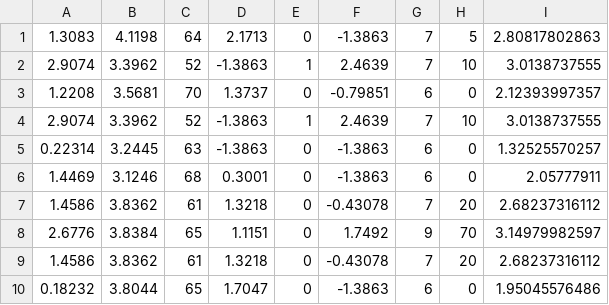
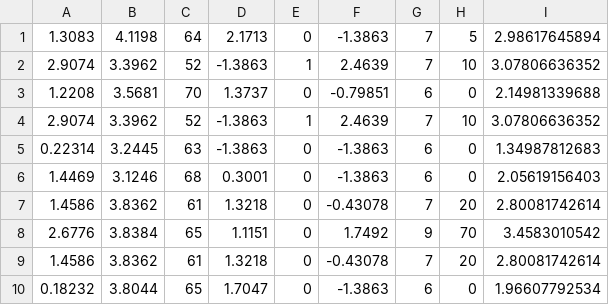
Before and after one commit to nguoinaodo/ridge_regression, a CSV file: data/20142776-test-result-std.csv, drawn as a sheet.

```diff
--- a/data/20142776-test-result-std.csv
+++ b/data/20142776-test-result-std.csv
@@ -1,10 +1,10 @@
-1.3083,4.1198,64,2.1713,0,-1.3863,7,5,2.80817802863
-2.9074,3.3962,52,-1.3863,1,2.4639,7,10,3.0138737555
-1.2208,3.5681,70,1.3737,0,-0.79851,6,0,2.12393997357
-2.9074,3.3962,52,-1.3863,1,2.4639,7,10,3.0138737555
-0.22314,3.2445,63,-1.3863,0,-1.3863,6,0,1.32525570257
-1.4469,3.1246,68,0.3001,0,-1.3863,6,0,2.05777911
-1.4586,3.8362,61,1.3218,0,-0.43078,7,20,2.68237316112
-2.6776,3.8384,65,1.1151,0,1.7492,9,70,3.14979982597
-1.4586,3.8362,61,1.3218,0,-0.43078,7,20,2.68237316112
-0.18232,3.8044,65,1.7047,0,-1.3863,6,0,1.95045576486
+1.3083,4.1198,64,2.1713,0,-1.3863,7,5,2.98617645894
+2.9074,3.3962,52,-1.3863,1,2.4639,7,10,3.07806636352
+1.2208,3.5681,70,1.3737,0,-0.79851,6,0,2.14981339688
+2.9074,3.3962,52,-1.3863,1,2.4639,7,10,3.07806636352
+0.22314,3.2445,63,-1.3863,0,-1.3863,6,0,1.34987812683
+1.4469,3.1246,68,0.3001,0,-1.3863,6,0,2.05619156403
+1.4586,3.8362,61,1.3218,0,-0.43078,7,20,2.80081742614
+2.6776,3.8384,65,1.1151,0,1.7492,9,70,3.4583010542
+1.4586,3.8362,61,1.3218,0,-0.43078,7,20,2.80081742614
+0.18232,3.8044,65,1.7047,0,-1.3863,6,0,1.96607792534
```
Also changed, not shown: 1 other file.
